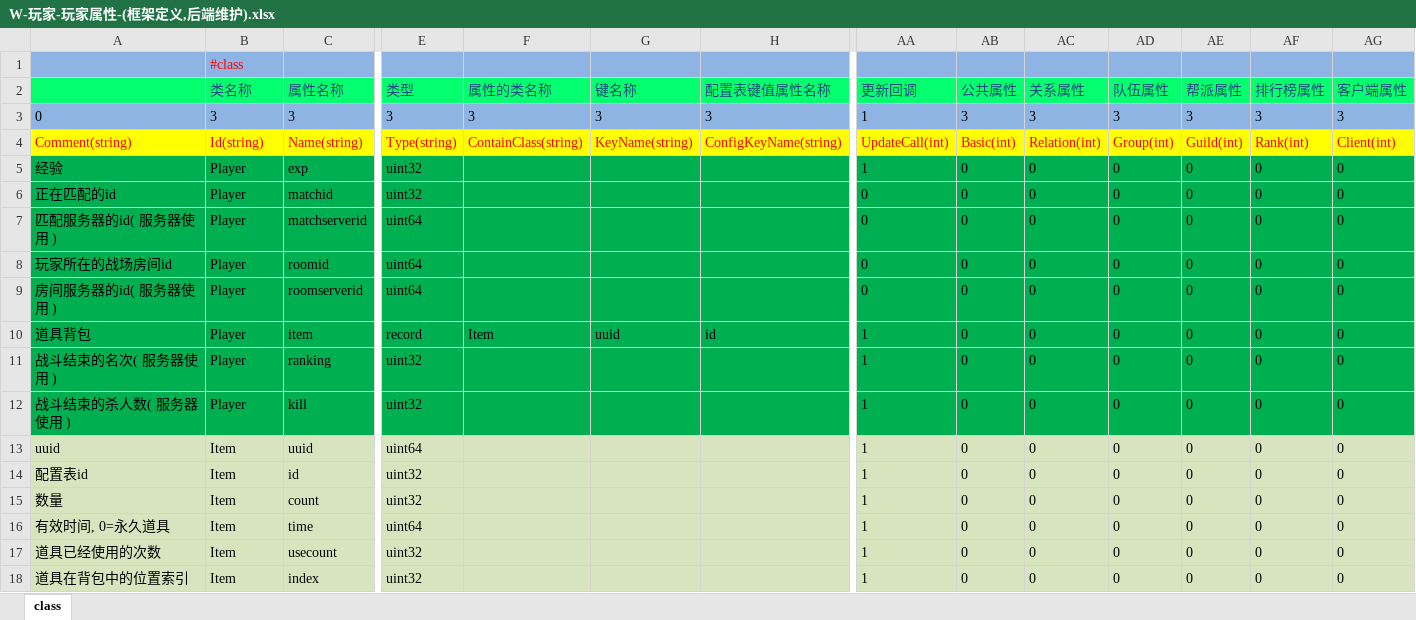
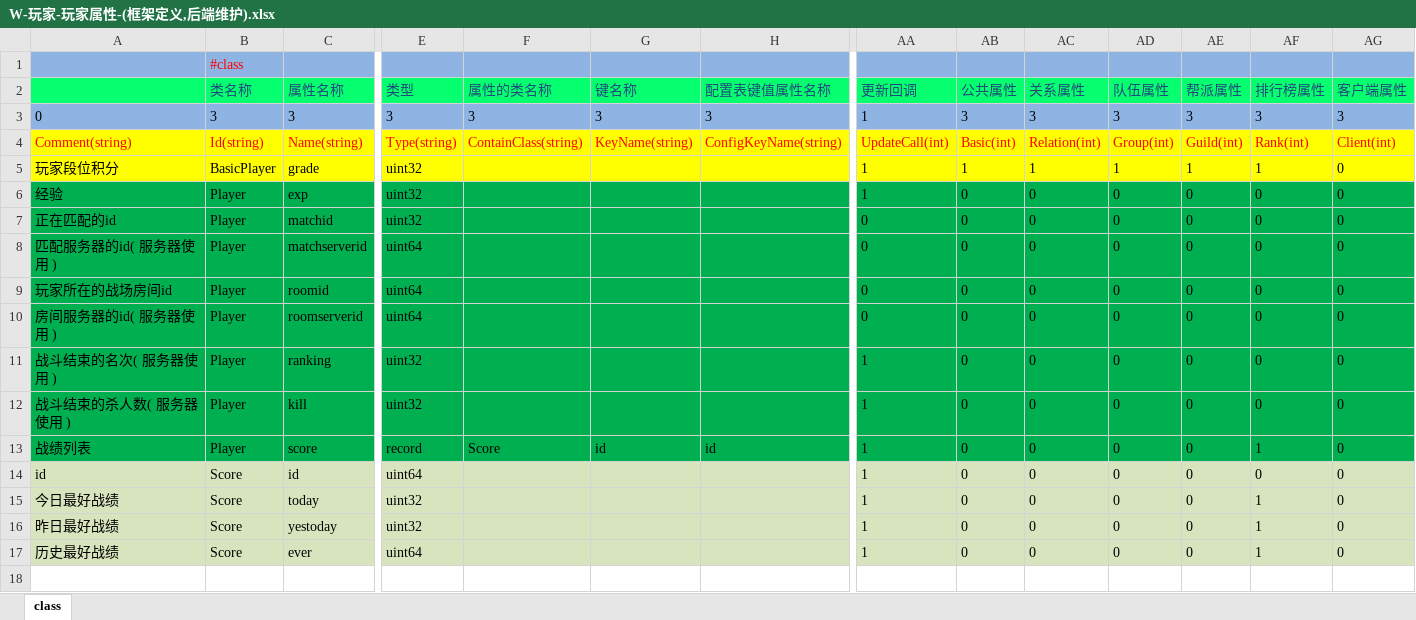
Before and after one commit to lori227/Fighter, an Excel workbook: Resource/excel/W-玩家-玩家属性-(框架定义,后端维护).xlsx, sheet class, drawn as a sheet; only a part is shown, gaps mark what is left out; values as stored, in another font and other column widths than the file's, no borders; removed rows and columns are numbered as before the commit, all else as after; rows hold the shown columns only; the diff names each change by its address in the sheet, - before the commit and + after, or states it on an @@ line.

```diff
--- a/Resource/excel/W-玩家-玩家属性-(框架定义,后端维护).xlsx (sheet class)
+++ b/Resource/excel/W-玩家-玩家属性-(框架定义,后端维护).xlsx (sheet class)
+row 5: 玩家段位积分 | BasicPlayer | grade | uint32 |  |  |  | 1 | 1 | 1 | 1 | 1 | 1 | 0
-row 10: 道具背包 | Player | item | record | Item | uuid | id | 1 | 0 | 0 | 0 | 0 | 0 | 0
+row 13: 战绩列表 | Player | score | record | Score | id | id | 1 | 0 | 0 | 0 | 0 | 1 | 0
-A14: uuid
+A14: id
-B14:B17 (类名称): Item
+B14:B17 (类名称): Score
-C14 (属性名称): uuid
+C14 (属性名称): id
-A15: 配置表id
+A15: 今日最好战绩
-C15 (属性名称): id
+C15 (属性名称): today
-AF15:AF17 (排行榜属性): 0
+AF15:AF17 (排行榜属性): 1
-A16: 数量
+A16: 昨日最好战绩
-C16 (属性名称): count
+C16 (属性名称): yestoday
-A17: 有效时间, 0=永久道具
+A17: 历史最好战绩
-C17 (属性名称): time
+C17 (属性名称): ever
-row 17: 道具已经使用的次数 | Item | usecount | uint32 |  |  |  | 1 | 0 | 0 | 0 | 0 | 0 | 0
-row 18: 道具在背包中的位置索引 | Item | index | uint32 |  |  |  | 1 | 0 | 0 | 0 | 0 | 0 | 0
```
Also changed, not shown: Resource/excel/K-框架-全局常量-(框架定义,策划填写).xlsx, Resource/excel/K-框架-时间配置-(框架定义,策划填写).xlsx, 15 other files.
